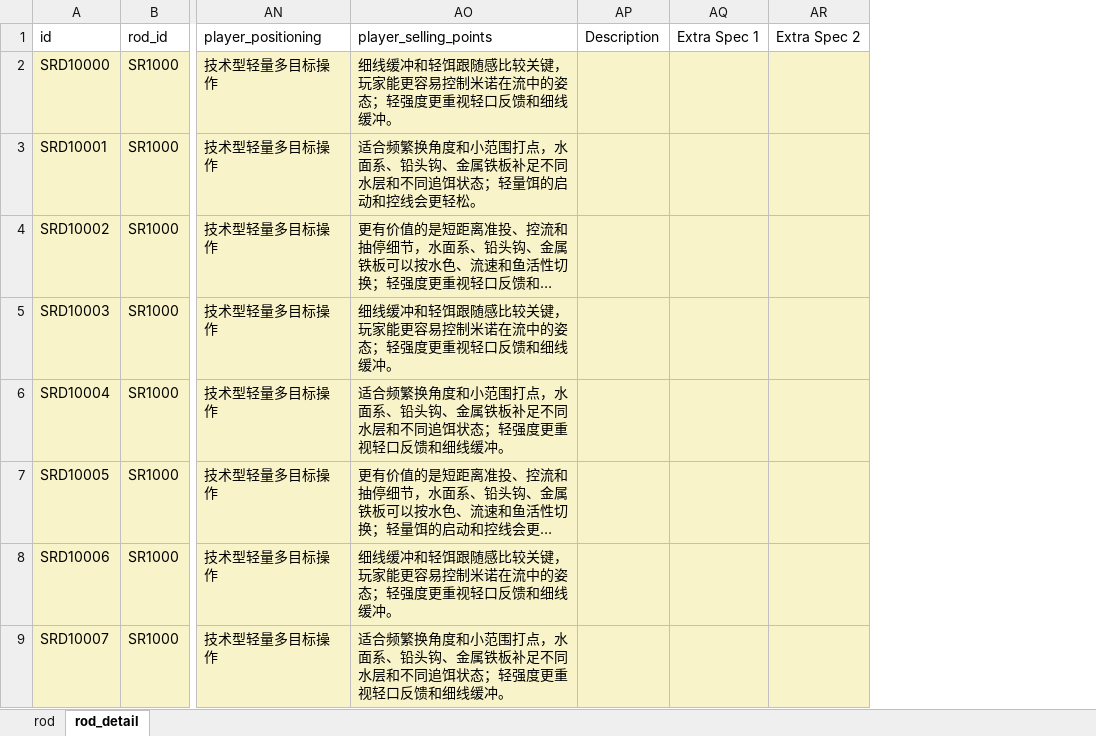
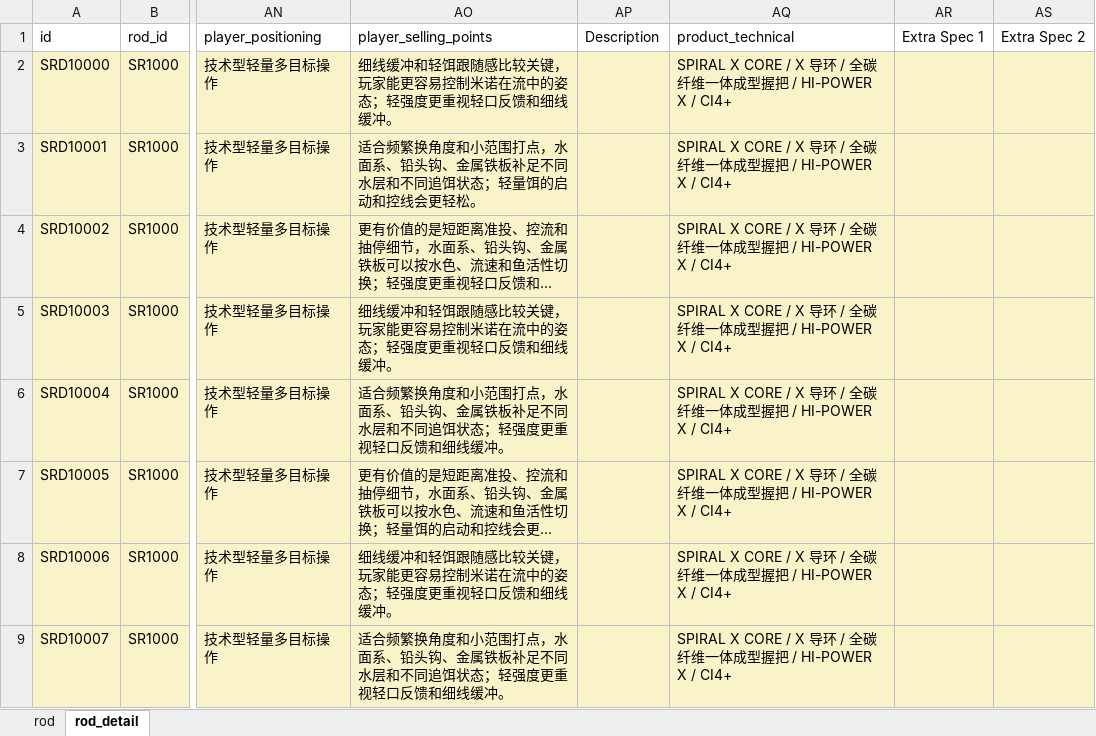
Before and after one commit to Dmaozhua/GearSage, an Excel workbook: GearSage-client/pkgGear/data_raw/shimano_rod_import.xlsx, sheet rod_detail, drawn as a sheet; only a part is shown, gaps mark what is left out; long unchanged cells end in …; values as stored, in another font and other column widths than the file's, no borders; the diff names each change by its address in the sheet, - before the commit and + after, or states it on an @@ line.

```diff
--- a/GearSage-client/pkgGear/data_raw/shimano_rod_import.xlsx (sheet rod_detail)
+++ b/GearSage-client/pkgGear/data_raw/shimano_rod_import.xlsx (sheet rod_detail)
+column AQ (product_technical), rows 2-9: all SPIRAL X CORE / X 导环 / 全碳纤维一体成型握把 / HI-POWER X / CI4+
```
Also changed, not shown: GearSage-client/pkgGear/data_raw/ark_rod_import.xlsx, GearSage-client/pkgGear/data_raw/daiwa_rod_import.xlsx, 34 other files.
